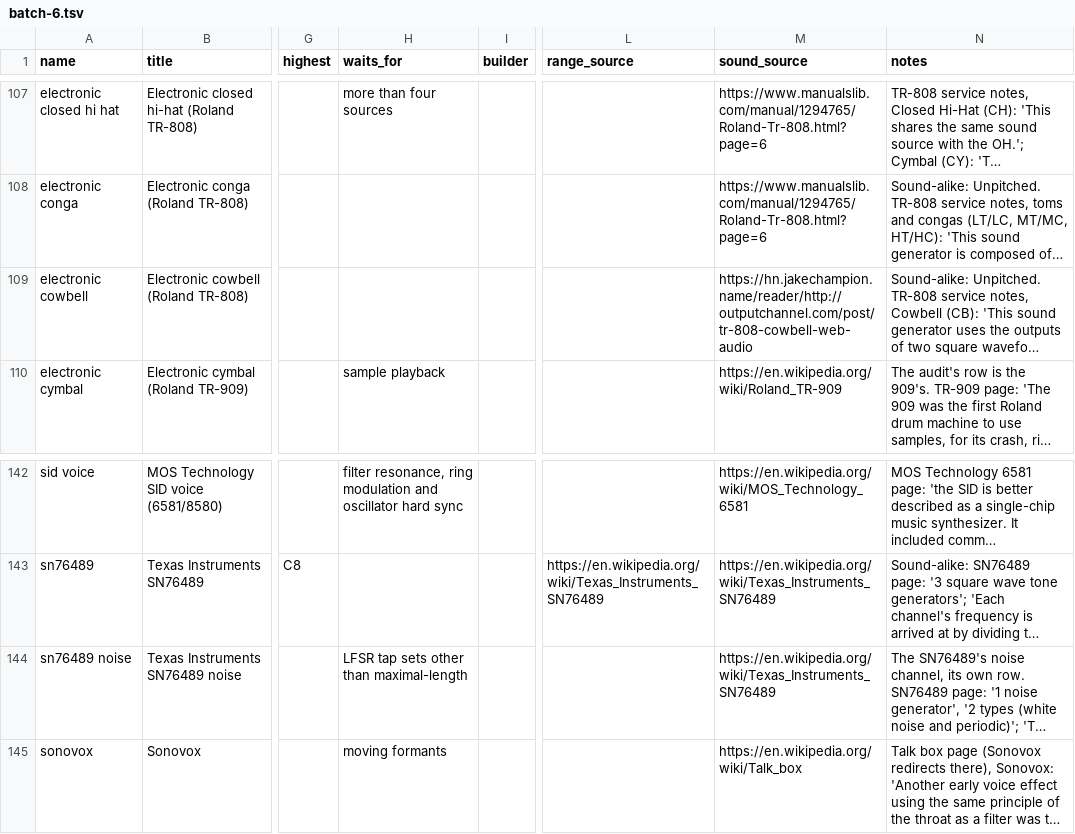
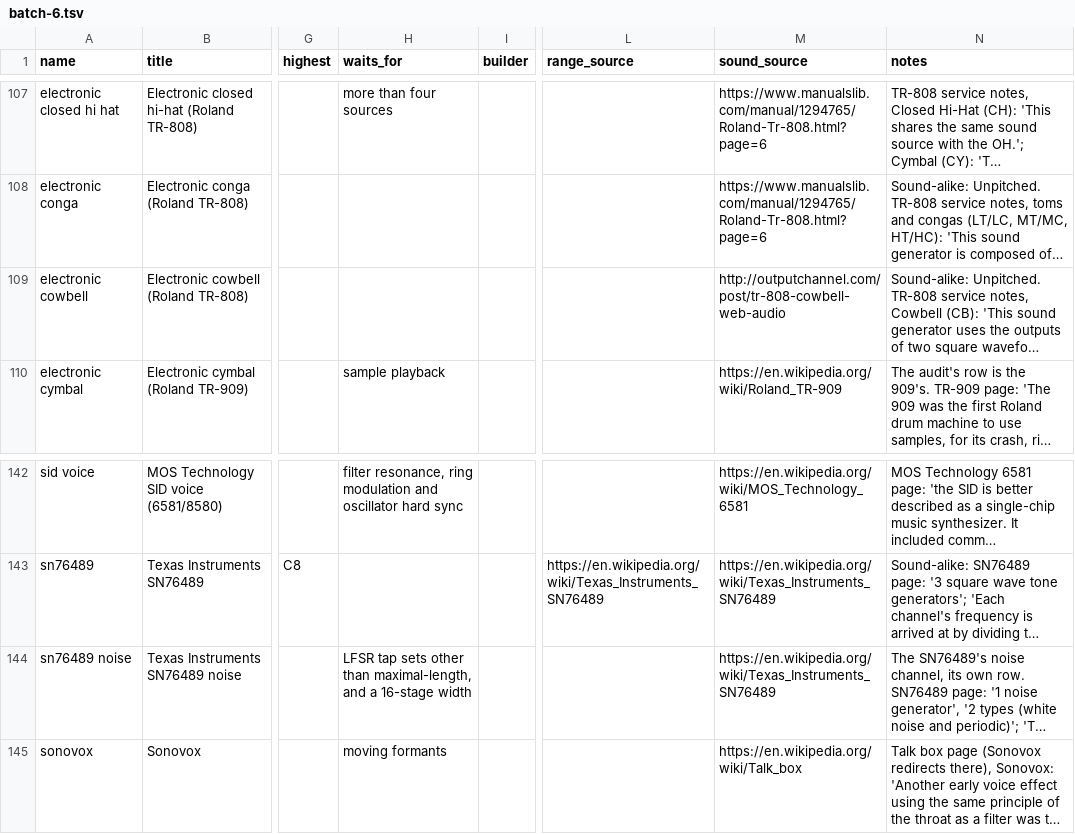
Before and after one commit to terrysimons/glitchygames, a TSV file: plans/data/instrument-audit/batch-6.tsv, drawn as a sheet; only a part is shown, gaps mark what is left out; long unchanged cells end in …; the diff names each change by its address in the sheet, - before the commit and + after, or states it on an @@ line.

```diff
--- a/plans/data/instrument-audit/batch-6.tsv
+++ b/plans/data/instrument-audit/batch-6.tsv
-M109 (sound_source): https://hn.jakechampion.name/reader/http://outputchannel.com/post/tr-808-cowbell-web-audio
+M109 (sound_source): http://outputchannel.com/post/tr-808-cowbell-web-audio
-H144 (waits_for): …other than maximal-length
+H144 (waits_for): …other than maximal-length, and a 16-stage width
```
Also changed, not shown: 2 other files.
